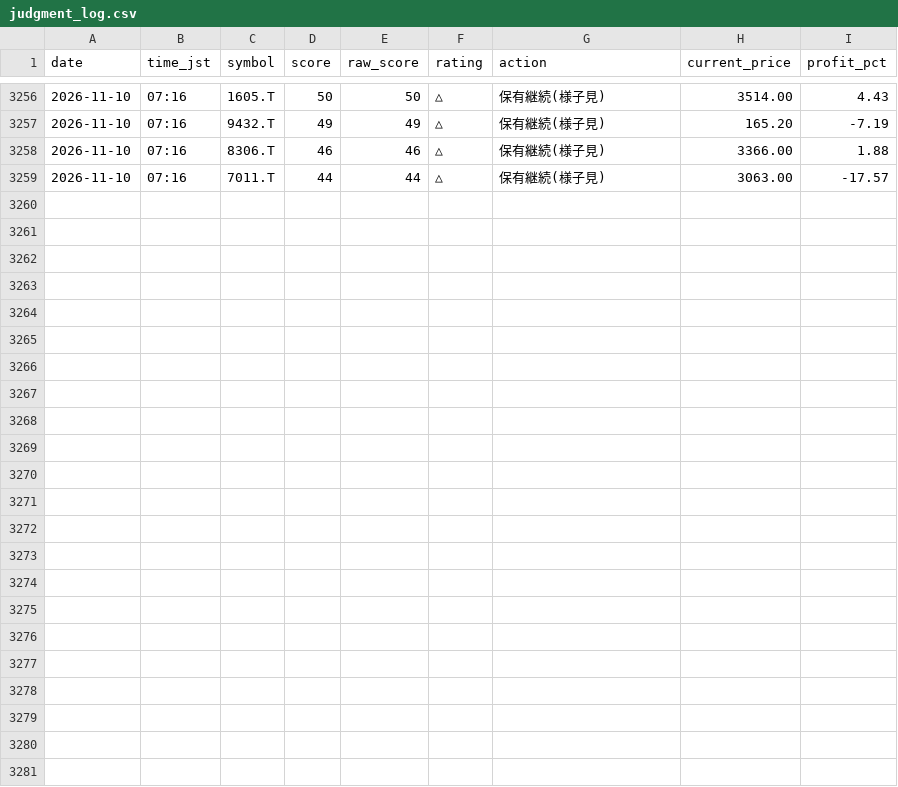
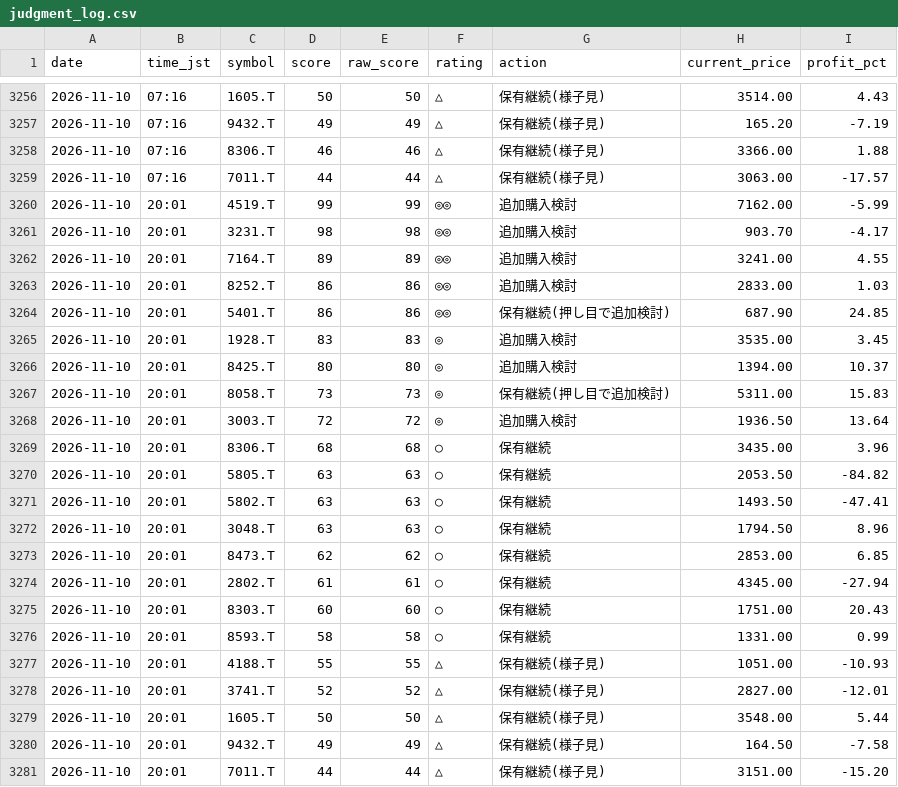
Before and after one commit to Maruko27o/stock-portfolio-analyzer, a CSV file: data/judgment_log.csv, drawn as a sheet; only a part is shown, gaps mark what is left out; the diff names each change by its address in the sheet, - before the commit and + after, or states it on an @@ line.

```diff
--- a/data/judgment_log.csv
+++ b/data/judgment_log.csv
+row 3260: 2026-11-10 | 20:01 | 4519.T | 99 | 99 | ◎◎ | 追加購入検討 | 7162.00 | -5.99
+row 3261: 2026-11-10 | 20:01 | 3231.T | 98 | 98 | ◎◎ | 追加購入検討 | 903.70 | -4.17
+row 3262: 2026-11-10 | 20:01 | 7164.T | 89 | 89 | ◎◎ | 追加購入検討 | 3241.00 | 4.55
+row 3263: 2026-11-10 | 20:01 | 8252.T | 86 | 86 | ◎◎ | 追加購入検討 | 2833.00 | 1.03
+row 3264: 2026-11-10 | 20:01 | 5401.T | 86 | 86 | ◎◎ | 保有継続(押し目で追加検討) | 687.90 | 24.85
+row 3265: 2026-11-10 | 20:01 | 1928.T | 83 | 83 | ◎ | 追加購入検討 | 3535.00 | 3.45
+row 3266: 2026-11-10 | 20:01 | 8425.T | 80 | 80 | ◎ | 追加購入検討 | 1394.00 | 10.37
+row 3267: 2026-11-10 | 20:01 | 8058.T | 73 | 73 | ◎ | 保有継続(押し目で追加検討) | 5311.00 | 15.83
+row 3268: 2026-11-10 | 20:01 | 3003.T | 72 | 72 | ◎ | 追加購入検討 | 1936.50 | 13.64
+row 3269: 2026-11-10 | 20:01 | 8306.T | 68 | 68 | ○ | 保有継続 | 3435.00 | 3.96
+row 3270: 2026-11-10 | 20:01 | 5805.T | 63 | 63 | ○ | 保有継続 | 2053.50 | -84.82
+row 3271: 2026-11-10 | 20:01 | 5802.T | 63 | 63 | ○ | 保有継続 | 1493.50 | -47.41
+row 3272: 2026-11-10 | 20:01 | 3048.T | 63 | 63 | ○ | 保有継続 | 1794.50 | 8.96
+row 3273: 2026-11-10 | 20:01 | 8473.T | 62 | 62 | ○ | 保有継続 | 2853.00 | 6.85
+row 3274: 2026-11-10 | 20:01 | 2802.T | 61 | 61 | ○ | 保有継続 | 4345.00 | -27.94
+row 3275: 2026-11-10 | 20:01 | 8303.T | 60 | 60 | ○ | 保有継続 | 1751.00 | 20.43
+row 3276: 2026-11-10 | 20:01 | 8593.T | 58 | 58 | ○ | 保有継続 | 1331.00 | 0.99
+row 3277: 2026-11-10 | 20:01 | 4188.T | 55 | 55 | △ | 保有継続(様子見) | 1051.00 | -10.93
+row 3278: 2026-11-10 | 20:01 | 3741.T | 52 | 52 | △ | 保有継続(様子見) | 2827.00 | -12.01
+row 3279: 2026-11-10 | 20:01 | 1605.T | 50 | 50 | △ | 保有継続(様子見) | 3548.00 | 5.44
+row 3280: 2026-11-10 | 20:01 | 9432.T | 49 | 49 | △ | 保有継続(様子見) | 164.50 | -7.58
+row 3281: 2026-11-10 | 20:01 | 7011.T | 44 | 44 | △ | 保有継続(様子見) | 3151.00 | -15.20
```
Also changed, not shown: data/subscore_log.csv.
